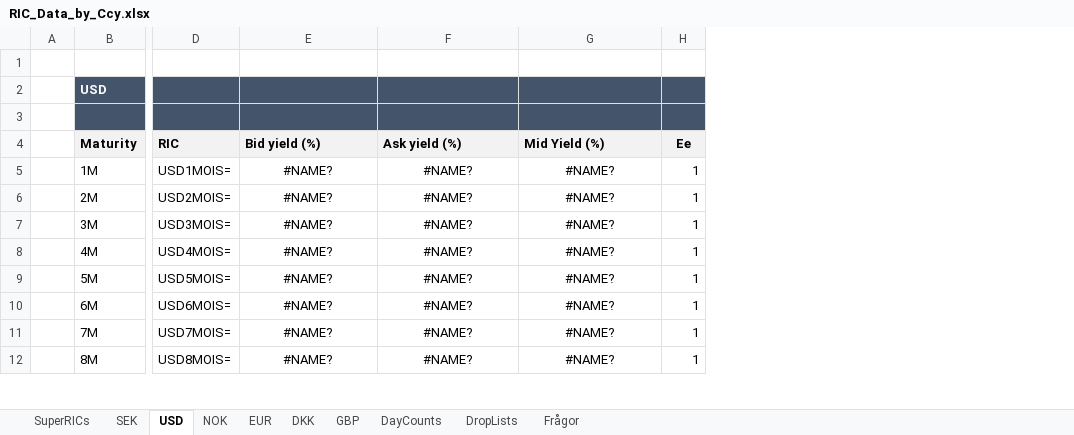
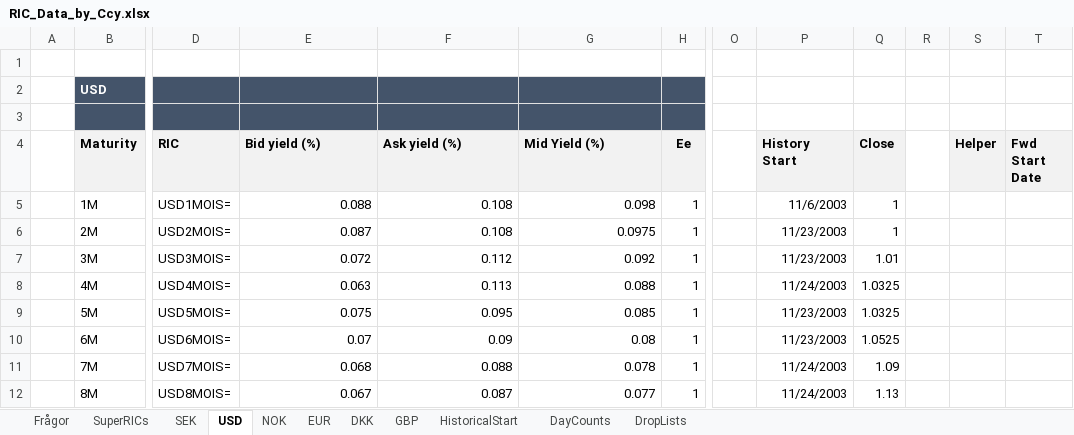
Before and after one commit to gbfredrik/MSc-Financial-Mathematics-Multi-Curve-Modeling-Risk-Performance-Attribution, an Excel workbook: RIC_Data_by_Ccy.xlsx, sheet USD, drawn as a sheet; only a part is shown, gaps mark what is left out; values as stored, in another font and other column widths than the file's, no borders; charts and pictures not drawn; removed rows and columns are numbered as before the commit, all else as after; the diff covers the shown part only; the diff names each change by its address in the sheet, - before the commit and + after, or states it on an @@ line.

```diff
--- a/RIC_Data_by_Ccy.xlsx (sheet USD)
+++ b/RIC_Data_by_Ccy.xlsx (sheet USD)
+sheet tab: HistoricalStart
@@ sheet tab order changed: Frågor | SuperRICs | SEK | USD | NOK | EUR | DKK | GBP | HistoricalStart | DayCounts | DropLists @@
-column A, empty
+column A, empty
+column O, empty
+column P (History Start), rows 5-12: 11/6/2003 | 11/23/2003 | 11/23/2003 | 11/24/2003 | 11/23/2003 | 11/23/2003 | 11/24/2003 | 11/24/2003
+column Q (Close), rows 5-12: 1 | 1 | 1.01 | 1.0325 | 1.0325 | 1.0525 | 1.09 | 1.13
+column R, empty
+column S (Helper), empty
+column T (Fwd Start Date), empty
-E5 (Bid yield (%)): #NAME?
+E5 (Bid yield (%)): 0.088
-E5:G12 alignment: center
+E5:G12 alignment: right
-F5:F6 (Ask yield (%)): #NAME?
+F5:F6 (Ask yield (%)): 0.108
-G5 (Mid Yield (%)): #NAME?
+G5 (Mid Yield (%)): 0.098
-E6 (Bid yield (%)): #NAME?
+E6 (Bid yield (%)): 0.087
-G6 (Mid Yield (%)): #NAME?
+G6 (Mid Yield (%)): 0.0975
-E7 (Bid yield (%)): #NAME?
+E7 (Bid yield (%)): 0.072
-F7 (Ask yield (%)): #NAME?
+F7 (Ask yield (%)): 0.112
-G7 (Mid Yield (%)): #NAME?
+G7 (Mid Yield (%)): 0.092
-E8 (Bid yield (%)): #NAME?
+E8 (Bid yield (%)): 0.063
-F8 (Ask yield (%)): #NAME?
+F8 (Ask yield (%)): 0.113
-G8 (Mid Yield (%)): #NAME?
+G8 (Mid Yield (%)): 0.088
-E9 (Bid yield (%)): #NAME?
+E9 (Bid yield (%)): 0.075
-F9 (Ask yield (%)): #NAME?
+F9 (Ask yield (%)): 0.095
-G9 (Mid Yield (%)): #NAME?
+G9 (Mid Yield (%)): 0.085
-E10 (Bid yield (%)): #NAME?
+E10 (Bid yield (%)): 0.07
-F10 (Ask yield (%)): #NAME?
+F10 (Ask yield (%)): 0.09
-G10 (Mid Yield (%)): #NAME?
+G10 (Mid Yield (%)): 0.08
-E11 (Bid yield (%)): #NAME?
+E11 (Bid yield (%)): 0.068
-F11 (Ask yield (%)): #NAME?
+F11 (Ask yield (%)): 0.088
-G11 (Mid Yield (%)): #NAME?
+G11 (Mid Yield (%)): 0.078
-E12 (Bid yield (%)): #NAME?
+E12 (Bid yield (%)): 0.067
-F12 (Ask yield (%)): #NAME?
+F12 (Ask yield (%)): 0.087
-G12 (Mid Yield (%)): #NAME?
+G12 (Mid Yield (%)): 0.077
```
Also changed, not shown: 136 edited cells and cell formats elsewhere in this sheet, sheet EUR, sheet GBP, sheet SEK, sheet DKK, sheet NOK, sheet SuperRICs, 2 more sheets, charts or pictures.
